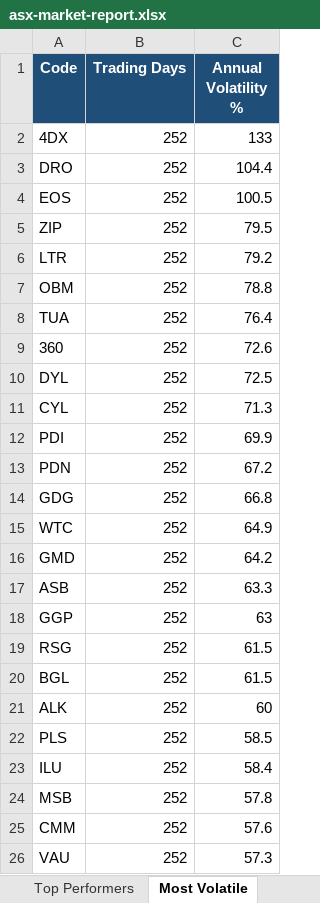
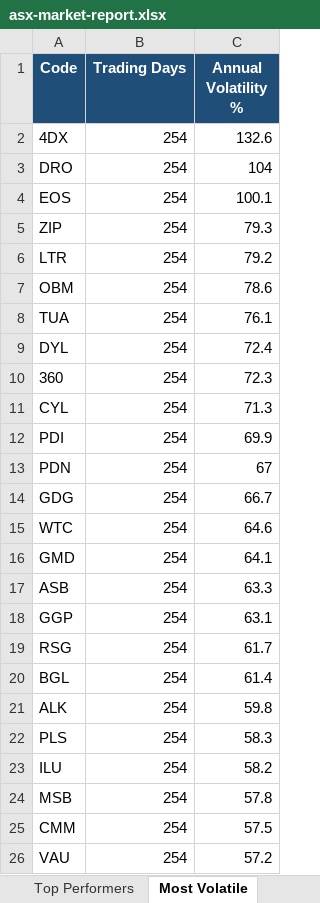
Before and after one commit to anurag7171/asx-market-analytics, an Excel workbook: reports/asx-market-report.xlsx, sheet Most Volatile, drawn as a sheet; values as stored, in another font and other column widths than the file's, no borders; conditional formats not drawn; removed rows and columns are numbered as before the commit, all else as after; the diff names each change by its address in the sheet, - before the commit and + after, or states it on an @@ line.

```diff
--- a/reports/asx-market-report.xlsx (sheet Most Volatile)
+++ b/reports/asx-market-report.xlsx (sheet Most Volatile)
-B2:B8 (Trading Days): 252
+B2:B8 (Trading Days): 254
-C2 (Annual Volatility %): 133
+C2 (Annual Volatility %): 132.6
-C3 (Annual Volatility %): 104.4
+C3 (Annual Volatility %): 104
-C4 (Annual Volatility %): 100.5
+C4 (Annual Volatility %): 100.1
-C5 (Annual Volatility %): 79.5
+C5 (Annual Volatility %): 79.3
-C7 (Annual Volatility %): 78.8
+C7 (Annual Volatility %): 78.6
-C8 (Annual Volatility %): 76.4
+C8 (Annual Volatility %): 76.1
-row 9: 360 | 252 | 72.6
-B9 (Trading Days): 252
+B9 (Trading Days): 254
-C9 (Annual Volatility %): 72.5
+C9 (Annual Volatility %): 72.4
+row 10: 360 | 254 | 72.3
-B11:B26 (Trading Days): 252
+B11:B26 (Trading Days): 254
-C13 (Annual Volatility %): 67.2
+C13 (Annual Volatility %): 67
-C14 (Annual Volatility %): 66.8
+C14 (Annual Volatility %): 66.7
-C15 (Annual Volatility %): 64.9
+C15 (Annual Volatility %): 64.6
-C16 (Annual Volatility %): 64.2
+C16 (Annual Volatility %): 64.1
-C18 (Annual Volatility %): 63
+C18 (Annual Volatility %): 63.1
-C19 (Annual Volatility %): 61.5
+C19 (Annual Volatility %): 61.7
-C20 (Annual Volatility %): 61.5
+C20 (Annual Volatility %): 61.4
-C21 (Annual Volatility %): 60
+C21 (Annual Volatility %): 59.8
-C22 (Annual Volatility %): 58.5
+C22 (Annual Volatility %): 58.3
-C23 (Annual Volatility %): 58.4
+C23 (Annual Volatility %): 58.2
-C25 (Annual Volatility %): 57.6
+C25 (Annual Volatility %): 57.5
-C26 (Annual Volatility %): 57.3
+C26 (Annual Volatility %): 57.2
```
Also changed, not shown: sheet Top Performers, sheet Sector Turnover, sheet Sector Returns, sheet Max Drawdown, 2 other files.
